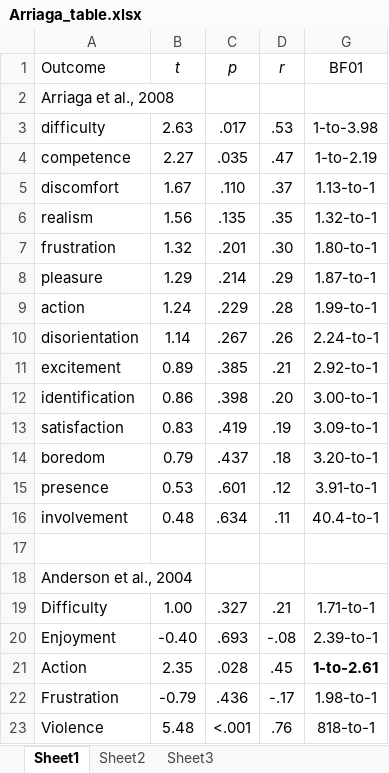
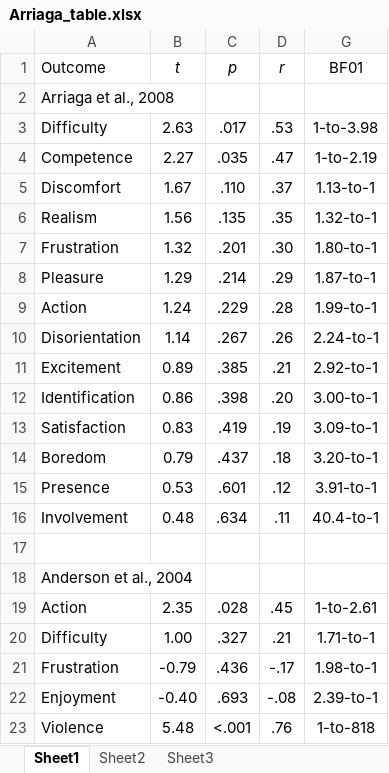
Before and after one commit to Joe-Hilgard/VG2-Bayes, an Excel workbook: Arriaga_table.xlsx, sheet Sheet1, drawn as a sheet; values as stored, in another font and other column widths than the file's, no borders; the diff names each change by its address in the sheet, - before the commit and + after, or states it on an @@ line.

Commit message:
Some table reformatting.

```diff
--- a/Arriaga_table.xlsx (sheet Sheet1)
+++ b/Arriaga_table.xlsx (sheet Sheet1)
-A3 (Outcome): difficulty
+A3 (Outcome): Difficulty
-A4 (Outcome): competence
+A4 (Outcome): Competence
-A5 (Outcome): discomfort
+A5 (Outcome): Discomfort
-A6 (Outcome): realism
+A6 (Outcome): Realism
-A7 (Outcome): frustration
+A7 (Outcome): Frustration
-A8 (Outcome): pleasure
+A8 (Outcome): Pleasure
-A9 (Outcome): action
+A9 (Outcome): Action
-A10 (Outcome): disorientation
+A10 (Outcome): Disorientation
-A11 (Outcome): excitement
+A11 (Outcome): Excitement
-A12 (Outcome): identification
+A12 (Outcome): Identification
-A13 (Outcome): satisfaction
+A13 (Outcome): Satisfaction
-A14 (Outcome): boredom
+A14 (Outcome): Boredom
-A15 (Outcome): presence
+A15 (Outcome): Presence
-A16 (Outcome): involvement
+A16 (Outcome): Involvement
@@ row 21 moved to row 19: Action @@
@@ row 22 moved to row 21: Frustration @@
-G23 (BF01): 818-to-1
+G23 (BF01): 1-to-818
```
Also changed, not shown: Table3_Adachi-and-others.xlsx, Table4_Elson_CRTT-hacking.xlsx, 1 other file.
